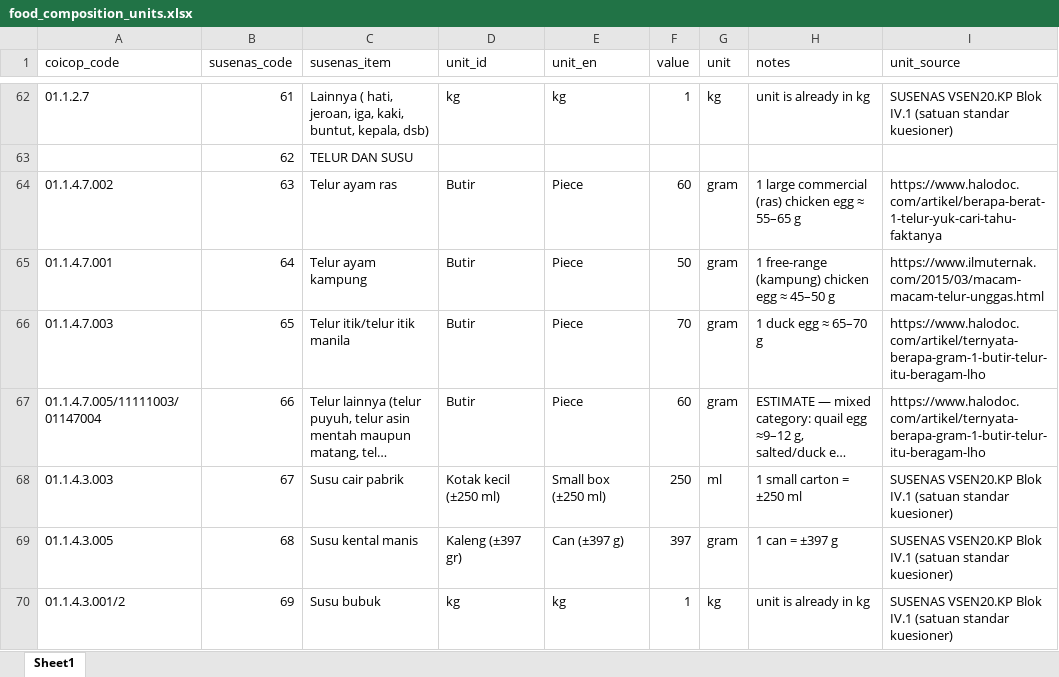
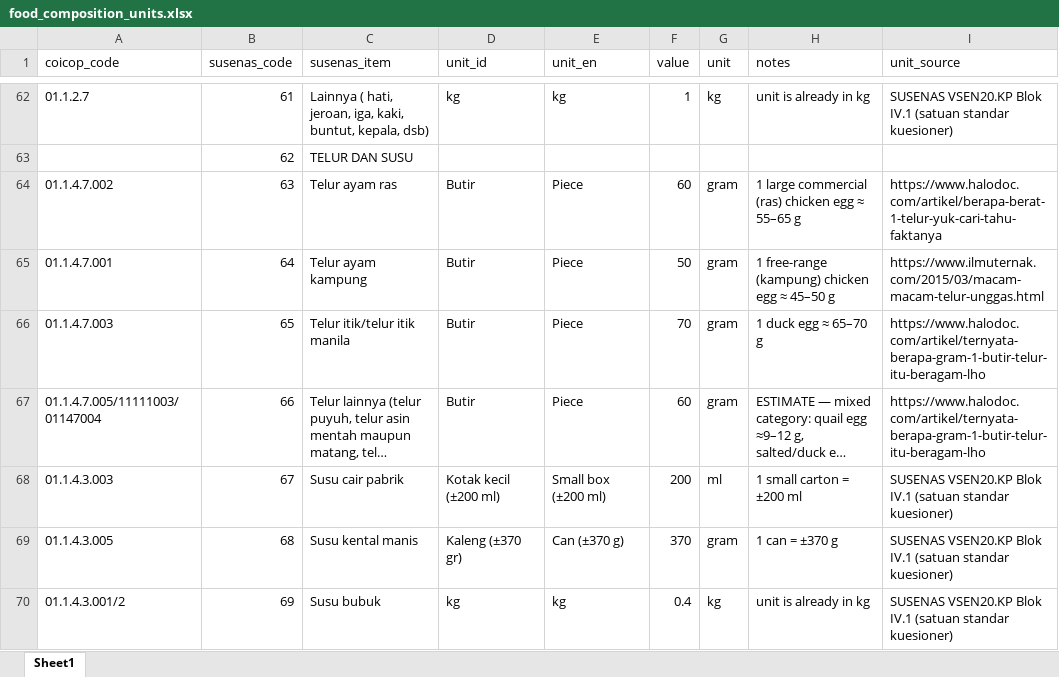
Before and after one commit to Lelsler/north_maluku, an Excel workbook: data/food_composition_units.xlsx, sheet Sheet1, drawn as a sheet; only a part is shown, gaps mark what is left out; long unchanged cells end in …; values as stored, in another font and other column widths than the file's, no cell formats; the diff covers the shown part only; the diff names each change by its address in the sheet, - before the commit and + after, or states it on an @@ line.

Commit message:
Updated Pipeline (9/9/2026)
1. Row number added to blok41_fct_joined.csv
2. DHA+EPA for non aquatic food = 1
3. NAs in BDD were assigned a value of 100
4. build_susenas_consumption.R as the Blok 41 and FCT joining script

```diff
--- a/data/food_composition_units.xlsx (sheet Sheet1)
+++ b/data/food_composition_units.xlsx (sheet Sheet1)
-D68 (unit_id): Kotak kecil (±250 ml)
+D68 (unit_id): Kotak kecil (±200 ml)
-E68 (unit_en): Small box (±250 ml)
+E68 (unit_en): Small box (±200 ml)
-F68 (value): 250
+F68 (value): 200
-H68 (notes): 1 small carton = ±250 ml
+H68 (notes): 1 small carton = ±200 ml
-D69 (unit_id): Kaleng (±397 gr)
+D69 (unit_id): Kaleng (±370 gr)
-E69 (unit_en): Can (±397 g)
+E69 (unit_en): Can (±370 g)
-F69 (value): 397
+F69 (value): 370
-H69 (notes): 1 can = ±397 g
+H69 (notes): 1 can = ±370 g
-F70 (value): 1
+F70 (value): 0.4
```
Also changed, not shown: 1 added row, 1 removed row and 25 edited cells elsewhere in this sheet, cell formats, 14 other files.
